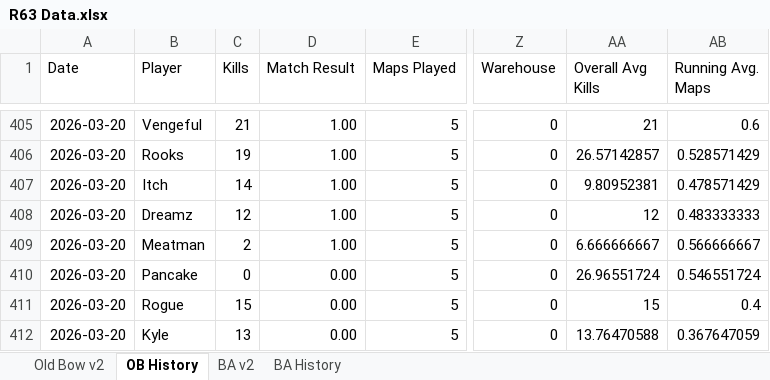
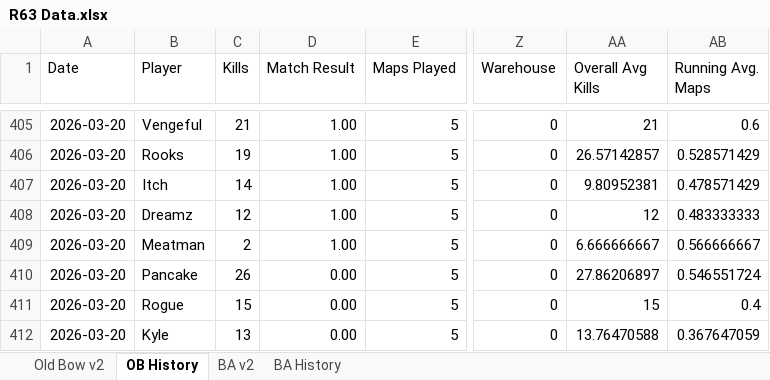
Before and after one commit to brettjmiller8-cpu/r63-stats, an Excel workbook: R63 Data.xlsx, sheet OB History, drawn as a sheet; only a part is shown, gaps mark what is left out; values as stored, in another font and other column widths than the file's, no borders; the diff names each change by its address in the sheet, - before the commit and + after, or states it on an @@ line.

Commit message:
Add files via upload

```diff
--- a/R63 Data.xlsx (sheet OB History)
+++ b/R63 Data.xlsx (sheet OB History)
-C410 (Kills): 0
+C410 (Kills): 26
-AA410 (Overall Avg Kills): 26.96551724
+AA410 (Overall Avg Kills): 27.86206897
```
Also changed, not shown: sheet Old Bow v2.
